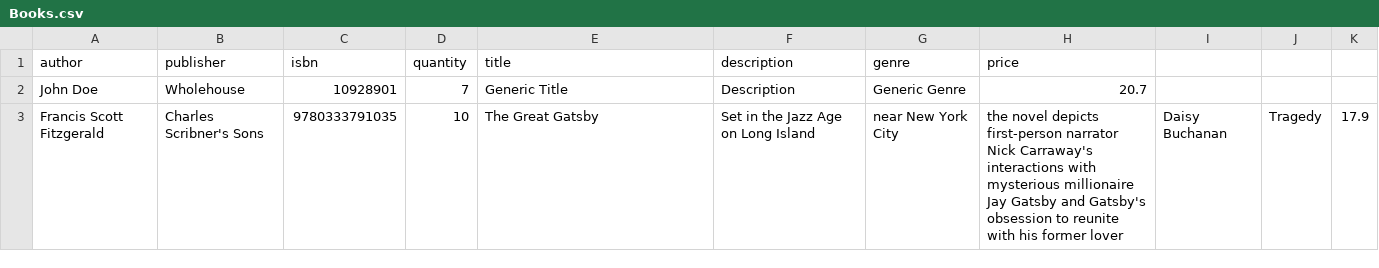
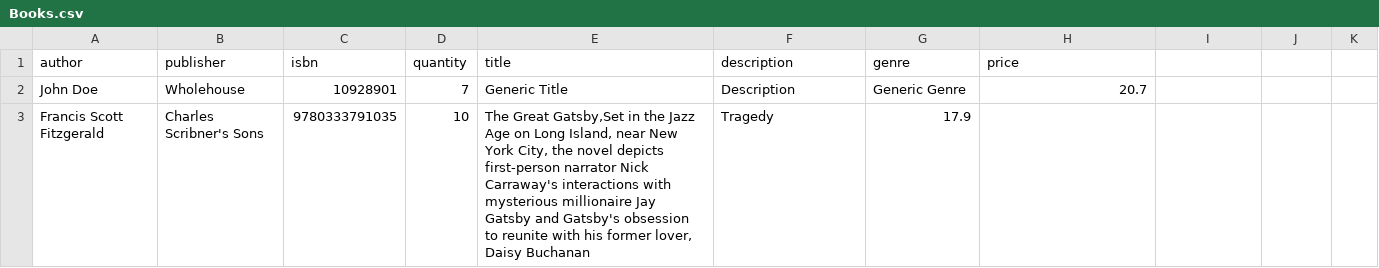
Before and after one commit to CadenAustin/Methods-and-Tools-Spring2022, a CSV file: Shopping/Helpers/Initial/Books.csv, drawn as a sheet.

Commit message:
Update Books.csv

```diff
--- a/Shopping/Helpers/Initial/Books.csv
+++ b/Shopping/Helpers/Initial/Books.csv
@@ -2,2 +2,2 @@
 John Doe,Wholehouse,10928901,7,Generic Title,Description,Generic Genre,20.7
-Francis Scott Fitzgerald,Charles Scribner's Sons,9780333791035,10,The Great Gatsby,Set in the Jazz Age on Long Island, near New York City, the novel depicts first-person narrator Nick Carraway's interactions with mysterious millionaire Jay Gatsby and Gatsby's obsession to reunite with his former lover, Daisy Buchanan,Tragedy, 17.9
+Francis Scott Fitzgerald,Charles Scribner's Sons,9780333791035,10,"The Great Gatsby,Set in the Jazz Age on Long Island, near New York City, the novel depicts first-person narrator Nick Carraway's interactions with mysterious millionaire Jay Gatsby and Gatsby's obsession to reunite with his former lover, Daisy Buchanan",Tragedy, 17.9
```
